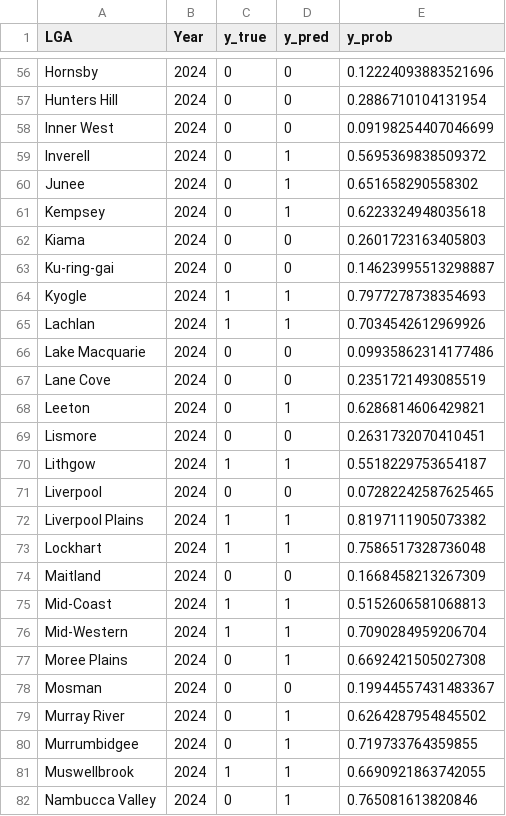
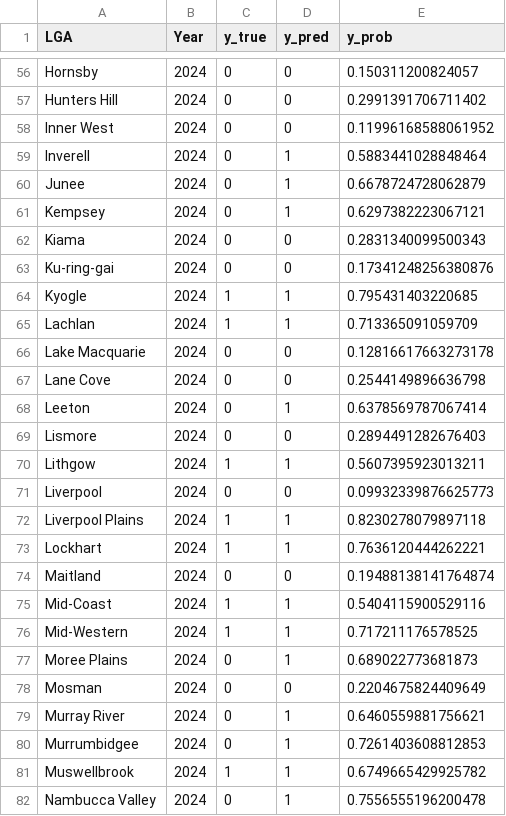
Before and after one commit to George-Lalmuanpuia/Assignment-2, a CSV file: Data/processed/logreg_test_predictions.csv, drawn as a sheet; only a part is shown, gaps mark what is left out; the diff covers the shown part only; the diff names each change by its address in the sheet, - before the commit and + after, or states it on an @@ line.

```diff
--- a/Data/processed/logreg_test_predictions.csv
+++ b/Data/processed/logreg_test_predictions.csv
-E56 (y_prob): 0.12224093883521696
+E56 (y_prob): 0.150311200824057
-E57 (y_prob): 0.2886710104131954
+E57 (y_prob): 0.2991391706711402
-E58 (y_prob): 0.09198254407046699
+E58 (y_prob): 0.11996168588061952
-E59 (y_prob): 0.5695369838509372
+E59 (y_prob): 0.5883441028848464
-E60 (y_prob): 0.651658290558302
+E60 (y_prob): 0.6678724728062879
-E61 (y_prob): 0.6223324948035618
+E61 (y_prob): 0.6297382223067121
-E62 (y_prob): 0.2601723163405803
+E62 (y_prob): 0.2831340099500343
-E63 (y_prob): 0.14623995513298887
+E63 (y_prob): 0.17341248256380876
-E64 (y_prob): 0.7977278738354693
+E64 (y_prob): 0.795431403220685
-E65 (y_prob): 0.7034542612969926
+E65 (y_prob): 0.713365091059709
-E66 (y_prob): 0.09935862314177486
+E66 (y_prob): 0.12816617663273178
-E67 (y_prob): 0.2351721493085519
+E67 (y_prob): 0.2544149896636798
-E68 (y_prob): 0.6286814606429821
+E68 (y_prob): 0.6378569787067414
-E69 (y_prob): 0.2631732070410451
+E69 (y_prob): 0.2894491282676403
-E70 (y_prob): 0.5518229753654187
+E70 (y_prob): 0.5607395923013211
-E71 (y_prob): 0.07282242587625465
+E71 (y_prob): 0.09932339876625773
-E72 (y_prob): 0.8197111905073382
+E72 (y_prob): 0.8230278079897118
-E73 (y_prob): 0.7586517328736048
+E73 (y_prob): 0.7636120444262221
-E74 (y_prob): 0.1668458213267309
+E74 (y_prob): 0.19488138141764874
-E75 (y_prob): 0.5152606581068813
+E75 (y_prob): 0.5404115900529116
-E76 (y_prob): 0.7090284959206704
+E76 (y_prob): 0.717211176578525
-E77 (y_prob): 0.6692421505027308
+E77 (y_prob): 0.689022773681873
-E78 (y_prob): 0.19944557431483367
+E78 (y_prob): 0.2204675824409649
-E79 (y_prob): 0.6264287954845502
+E79 (y_prob): 0.6460559881756621
-E80 (y_prob): 0.719733764359855
+E80 (y_prob): 0.7261403608812853
-E81 (y_prob): 0.6690921863742055
+E81 (y_prob): 0.6749665429925782
-E82 (y_prob): 0.765081613820846
+E82 (y_prob): 0.7556555196200478
```
Also changed, not shown: 106 edited cells elsewhere in this file, Data/processed/logreg_metrics.csv, Data/processed/logreg_permutation_importance.csv, 10 other files.
